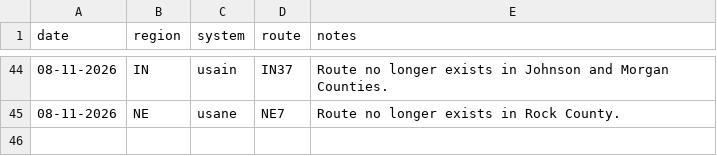
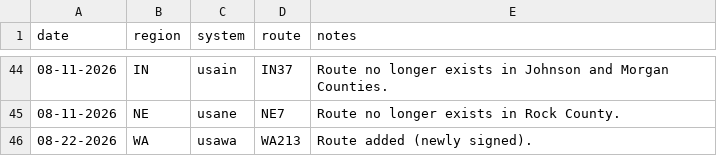
Before and after one commit to Highway-Photo-Project/PhotoData, a CSV file: updates.csv, drawn as a sheet; only a part is shown, gaps mark what is left out; the diff names each change by its address in the sheet, - before the commit and + after, or states it on an @@ line.

Commit message:
Add new route entry for WA213

```diff
--- a/updates.csv
+++ b/updates.csv
+row 46: 08-22-2026 | WA | usawa | WA213 | Route added (newly signed).
```
